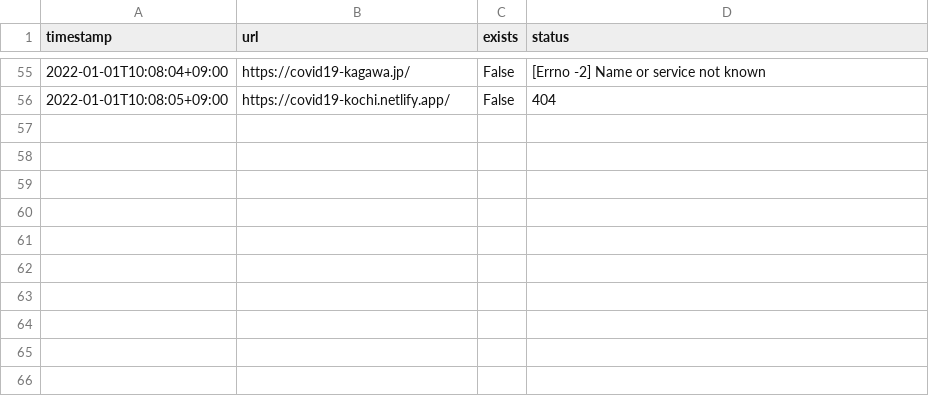
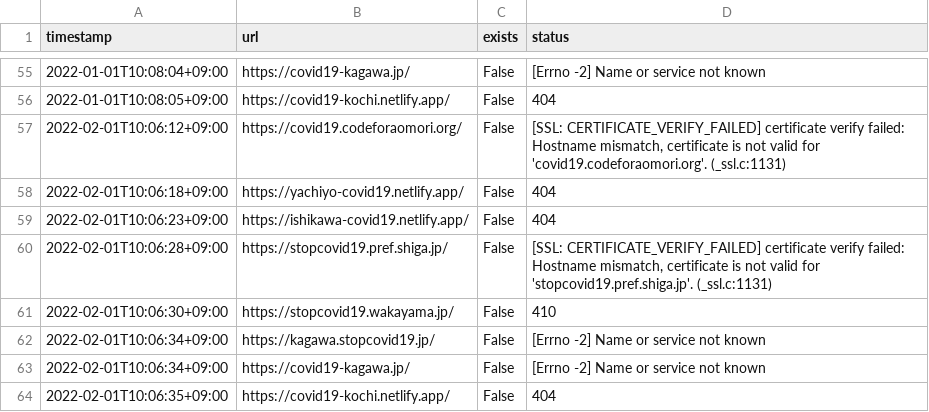
Before and after one commit to Murayu0225/covid19-chocolate, a CSV file: audit-forked-sites/error.csv, drawn as a sheet; only a part is shown, gaps mark what is left out; the diff names each change by its address in the sheet, - before the commit and + after, or states it on an @@ line.

Commit message:
Update FORKED_SITES.md

```diff
--- a/audit-forked-sites/error.csv
+++ b/audit-forked-sites/error.csv
+row 57: 2022-02-01T10:06:12+09:00 | https://covid19.codeforaomori.org/ | False | [SSL: CERTIFICATE_VERIFY_FAILED] certificate verify failed: Hostname mismatch, certificate is not valid for 'covid19.codeforaomori.org'. (_ssl.c:1131)
+row 58: 2022-02-01T10:06:18+09:00 | https://yachiyo-covid19.netlify.app/ | False | 404
+row 59: 2022-02-01T10:06:23+09:00 | https://ishikawa-covid19.netlify.app/ | False | 404
+row 60: 2022-02-01T10:06:28+09:00 | https://stopcovid19.pref.shiga.jp/ | False | [SSL: CERTIFICATE_VERIFY_FAILED] certificate verify failed: Hostname mismatch, certificate is not valid for 'stopcovid19.pref.shiga.jp'. (_ssl.c:1131)
+row 61: 2022-02-01T10:06:30+09:00 | https://stopcovid19.wakayama.jp/ | False | 410
+row 62: 2022-02-01T10:06:34+09:00 | https://kagawa.stopcovid19.jp/ | False | [Errno -2] Name or service not known
+row 63: 2022-02-01T10:06:34+09:00 | https://covid19-kagawa.jp/ | False | [Errno -2] Name or service not known
+row 64: 2022-02-01T10:06:35+09:00 | https://covid19-kochi.netlify.app/ | False | 404
```
Also changed, not shown: 1 other file.
